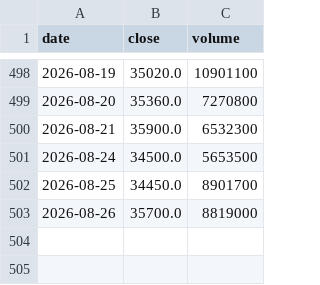
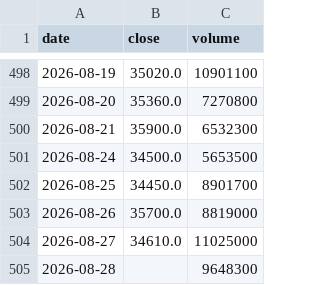
Before and after one commit to Slowinvestor/kabu-board, a CSV file: data/6857.csv, drawn as a sheet; only a part is shown, gaps mark what is left out; the diff names each change by its address in the sheet, - before the commit and + after, or states it on an @@ line.

```diff
--- a/data/6857.csv
+++ b/data/6857.csv
+row 504: 2026-08-27 | 34610.0 | 11025000
+row 505: 2026-08-28 |  | 9648300
```
Also changed, not shown: data/4911.csv, data/6723.csv, 55 other files.
